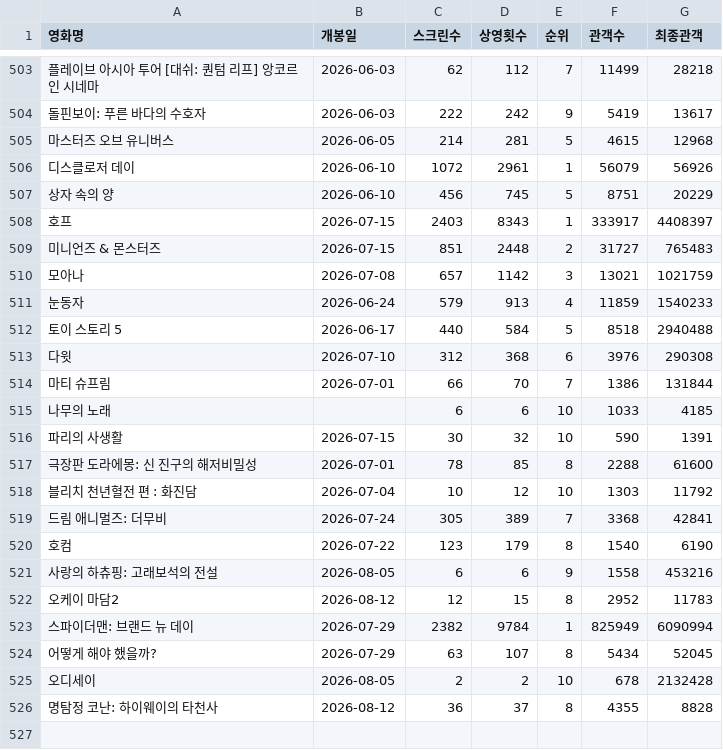
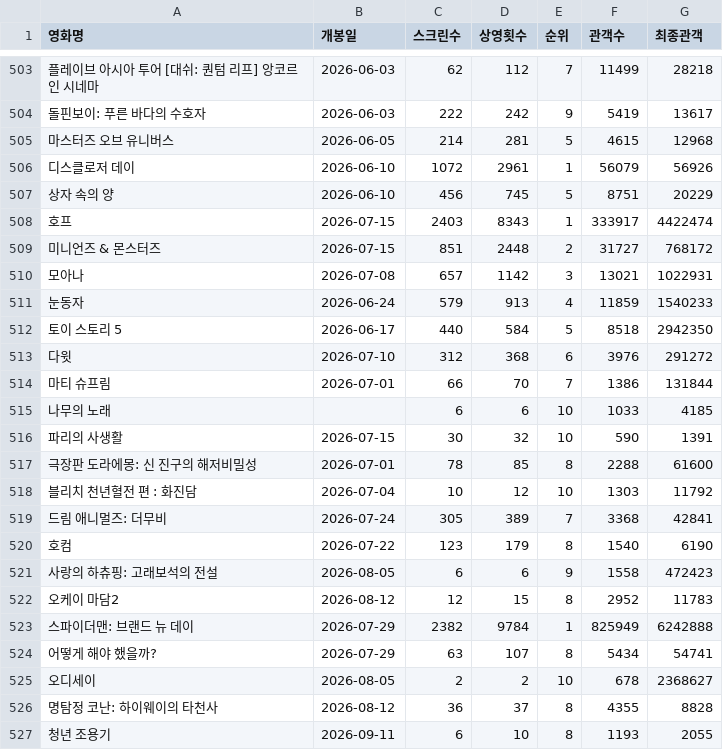
Before and after one commit to greatsong/modudata, a CSV file: data/kobis.csv, drawn as a sheet; only a part is shown, gaps mark what is left out; the diff names each change by its address in the sheet, - before the commit and + after, or states it on an @@ line.

```diff
--- a/data/kobis.csv
+++ b/data/kobis.csv
-G508 (최종관객): 4408397
+G508 (최종관객): 4422474
-G509 (최종관객): 765483
+G509 (최종관객): 768172
-G510 (최종관객): 1021759
+G510 (최종관객): 1022931
-G512 (최종관객): 2940488
+G512 (최종관객): 2942350
-G513 (최종관객): 290308
+G513 (최종관객): 291272
-G521 (최종관객): 453216
+G521 (최종관객): 472423
-G523 (최종관객): 6090994
+G523 (최종관객): 6242888
-G524 (최종관객): 52045
+G524 (최종관객): 54741
-G525 (최종관객): 2132428
+G525 (최종관객): 2368627
+row 527: 청년 조용기 | 2026-09-11 | 6 | 10 | 8 | 1193 | 2055
```
